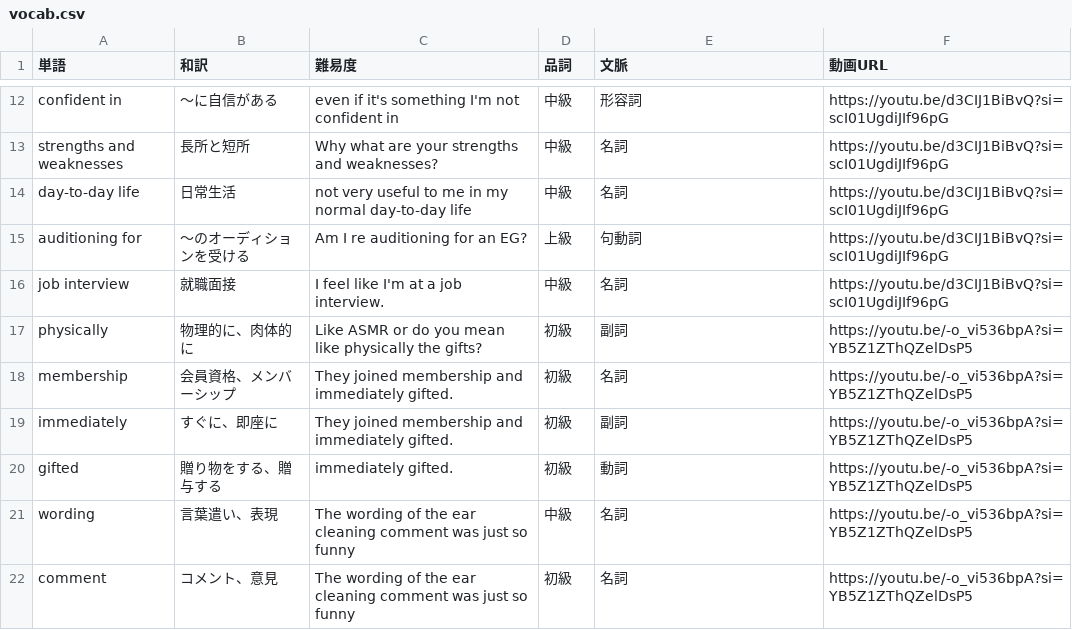
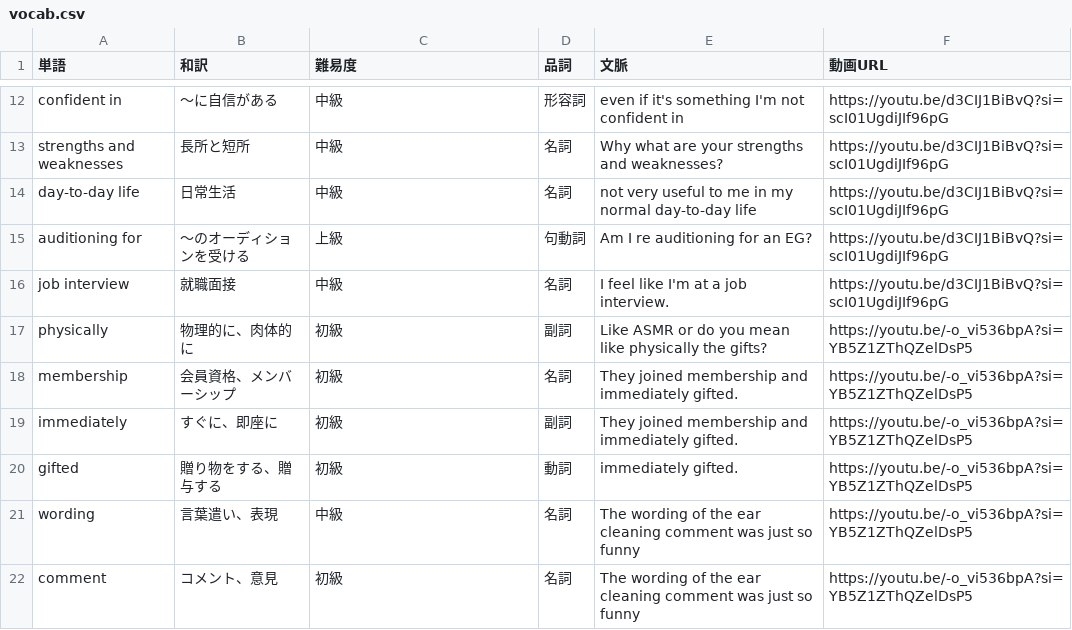
Before and after one commit to w-udagawa/vlingual-cards, a CSV file: public/vocab.csv, drawn as a sheet; only a part is shown, gaps mark what is left out; the diff covers the shown part only; the diff names each change by its address in the sheet, - before the commit and + after, or states it on an @@ line.

```diff
--- a/public/vocab.csv
+++ b/public/vocab.csv
-C12 (難易度): even if it's something I'm not confident in
+C12 (難易度): 中級
-D12 (品詞): 中級
+D12 (品詞): 形容詞
-E12 (文脈): 形容詞
+E12 (文脈): even if it's something I'm not confident in
-C13 (難易度): Why what are your strengths and weaknesses?
+C13 (難易度): 中級
-D13:D14 (品詞): 中級
+D13:D14 (品詞): 名詞
-E13 (文脈): 名詞
+E13 (文脈): Why what are your strengths and weaknesses?
-C14 (難易度): not very useful to me in my normal day-to-day life
+C14 (難易度): 中級
-E14 (文脈): 名詞
+E14 (文脈): not very useful to me in my normal day-to-day life
-C15 (難易度): Am I re auditioning for an EG?
+C15 (難易度): 上級
-D15 (品詞): 上級
+D15 (品詞): 句動詞
-E15 (文脈): 句動詞
+E15 (文脈): Am I re auditioning for an EG?
-C16 (難易度): I feel like I'm at a job interview.
+C16 (難易度): 中級
-D16 (品詞): 中級
+D16 (品詞): 名詞
-E16 (文脈): 名詞
+E16 (文脈): I feel like I'm at a job interview.
-C17 (難易度): Like ASMR or do you mean like physically the gifts?
+C17 (難易度): 初級
-D17 (品詞): 初級
+D17 (品詞): 副詞
-E17 (文脈): 副詞
+E17 (文脈): Like ASMR or do you mean like physically the gifts?
-C18:C19 (難易度): They joined membership and immediately gifted.
+C18:C19 (難易度): 初級
-D18 (品詞): 初級
+D18 (品詞): 名詞
-E18 (文脈): 名詞
+E18 (文脈): They joined membership and immediately gifted.
-D19 (品詞): 初級
+D19 (品詞): 副詞
-E19 (文脈): 副詞
+E19 (文脈): They joined membership and immediately gifted.
-C20 (難易度): immediately gifted.
+C20 (難易度): 初級
-D20 (品詞): 初級
+D20 (品詞): 動詞
-E20 (文脈): 動詞
+E20 (文脈): immediately gifted.
-C21 (難易度): The wording of the ear cleaning comment was just so funny
+C21 (難易度): 中級
-D21 (品詞): 中級
+D21 (品詞): 名詞
-E21:E22 (文脈): 名詞
+E21:E22 (文脈): The wording of the ear cleaning comment was just so funny
-C22 (難易度): The wording of the ear cleaning comment was just so funny
+C22 (難易度): 初級
-D22 (品詞): 初級
+D22 (品詞): 名詞
```
Also changed, not shown: 54 edited cells elsewhere in this file.
